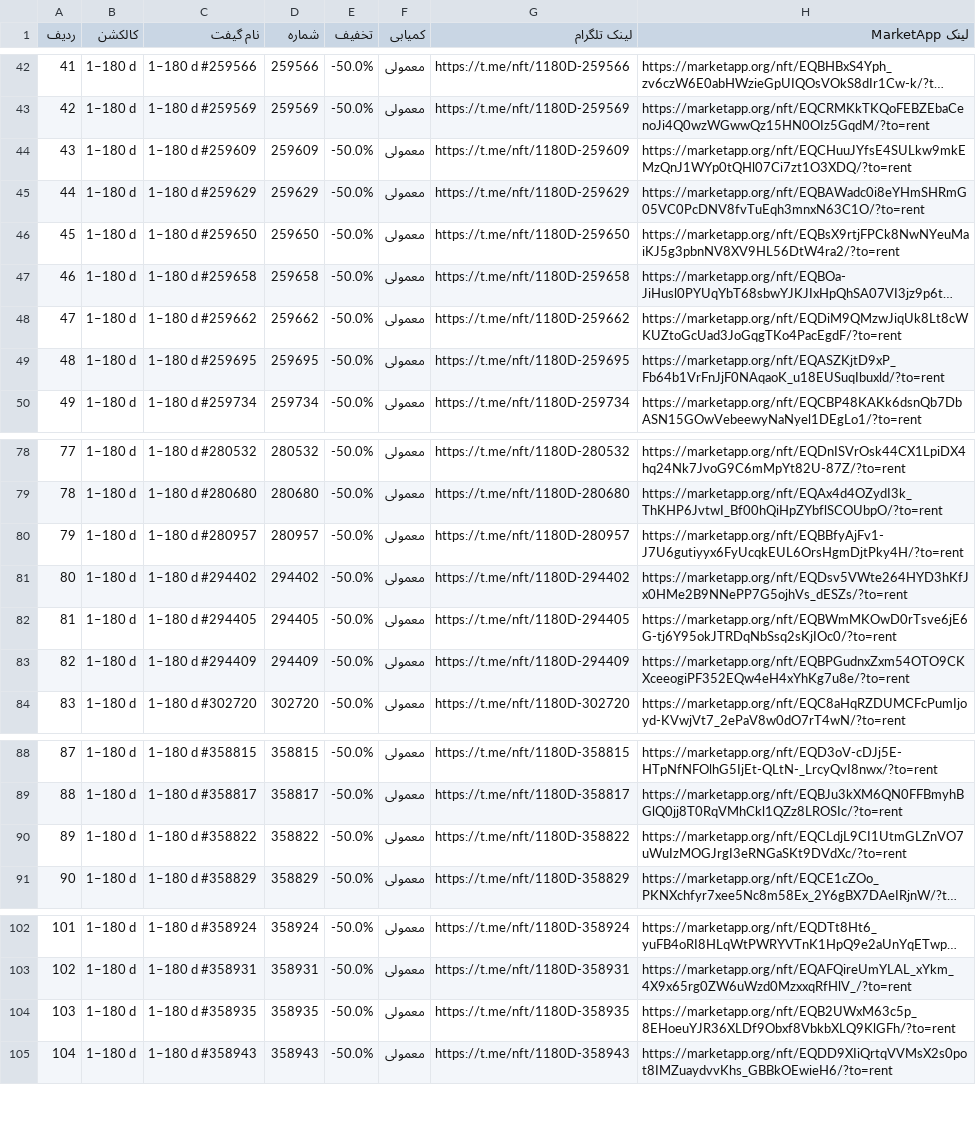
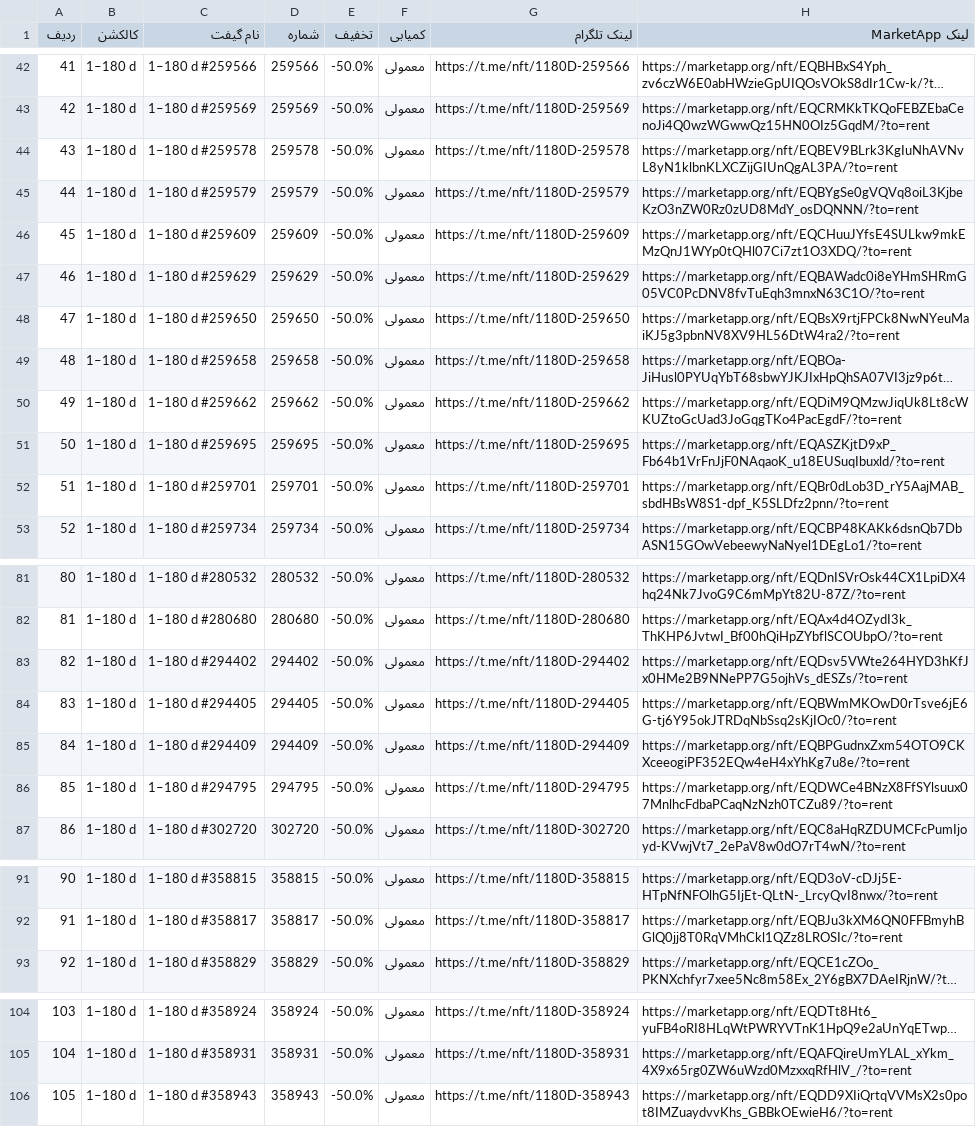
Before and after one commit to Zanjania0/market-deal-bot, a CSV file: discounts.csv, drawn as a sheet; only a part is shown, gaps mark what is left out; long unchanged cells end in …; removed rows and columns are numbered as before the commit, all else as after; the diff covers the shown part only; the diff names each change by its address in the sheet, - before the commit and + after, or states it on an @@ line.

```diff
--- a/discounts.csv
+++ b/discounts.csv
+row 44: 43 | 1–180 d | 1–180 d #259578 | 259578 | -50.0% | معمولی | https://t.me/nft/1180D-259578 | https://marketapp.org/nft/EQBEV9BLrk3KgIuNhAVNvL8yN1klbnKLXCZijGIUnQgAL3PA/?to=rent
+row 45: 44 | 1–180 d | 1–180 d #259579 | 259579 | -50.0% | معمولی | https://t.me/nft/1180D-259579 | https://marketapp.org/nft/EQBYgSe0gVQVq8oiL3KjbeKzO3nZW0Rz0zUD8MdY_osDQNNN/?to=rent
@@ column A (ردیف) renumbered between rows 46 and 195 @@
+row 52: 51 | 1–180 d | 1–180 d #259701 | 259701 | -50.0% | معمولی | https://t.me/nft/1180D-259701 | https://marketapp.org/nft/EQBr0dLob3D_rY5AajMAB_sbdHBsW8S1-dpf_K5SLDfz2pnn/?to=rent
-row 80: 79 | 1–180 d | 1–180 d #280957 | 280957 | -50.0% | معمولی | https://t.me/nft/1180D-280957 | https://marketapp.org/nft/EQBBfyAjFv1-J7U6gutiyyx6FyUcqkEUL6OrsHgmDjtPky4H/?to=rent
+row 86: 85 | 1–180 d | 1–180 d #294795 | 294795 | -50.0% | معمولی | https://t.me/nft/1180D-294795 | https://marketapp.org/nft/EQDWCe4BNzX8FfSYlsuux07MnlhcFdbaPCaqNzNzh0TCZu89/?to=rent
-row 90: 89 | 1–180 d | 1–180 d #358822 | 358822 | -50.0% | معمولی | https://t.me/nft/1180D-358822 | https://marketapp.org/nft/EQCLdjL9CI1UtmGLZnVO7uWuIzMOGJrgI3eRNGaSKt9DVdXc/?to=rent
-row 104: 103 | 1–180 d | 1–180 d #358935 | 358935 | -50.0% | معمولی | https://t.me/nft/1180D-358935 | https://marketapp.org/nft/EQB2UWxM63c5p_8EHoeuYJR36XLDf9Obxf8VbkbXLQ9KlGFh/?to=rent
```
Also changed, not shown: 1 removed row elsewhere in this file, 2 other files.
